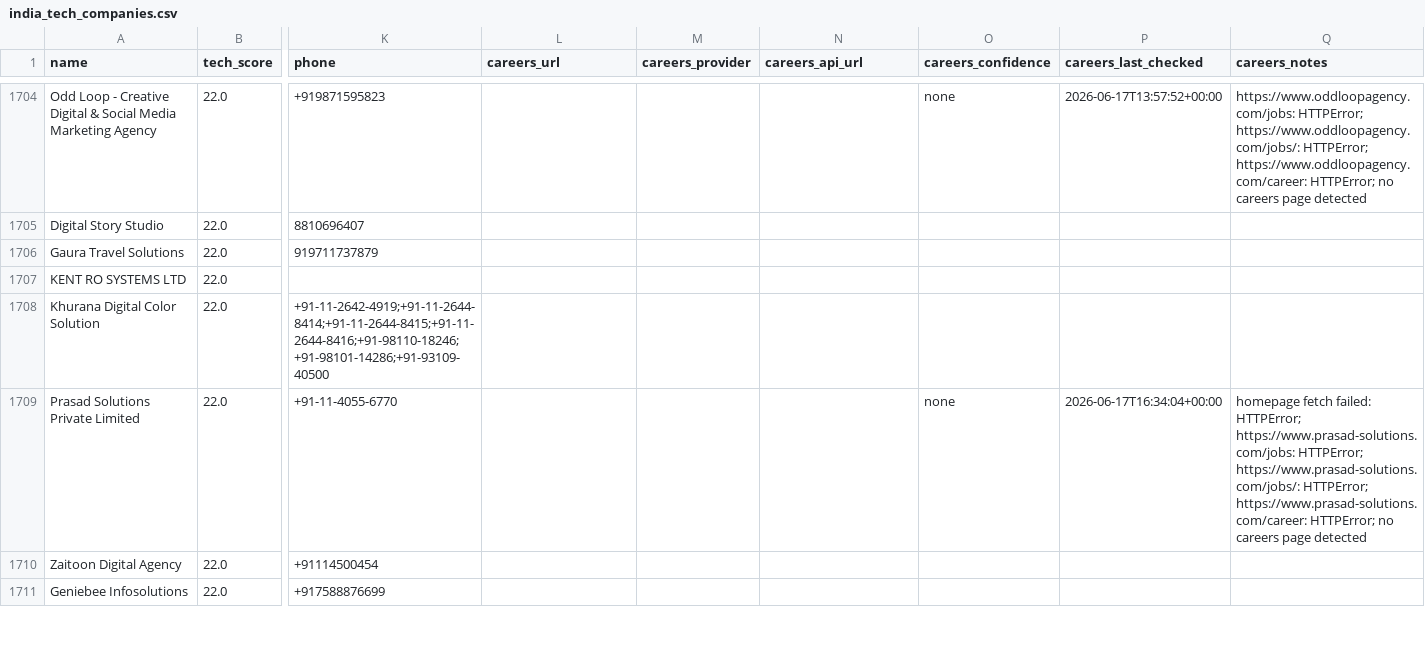
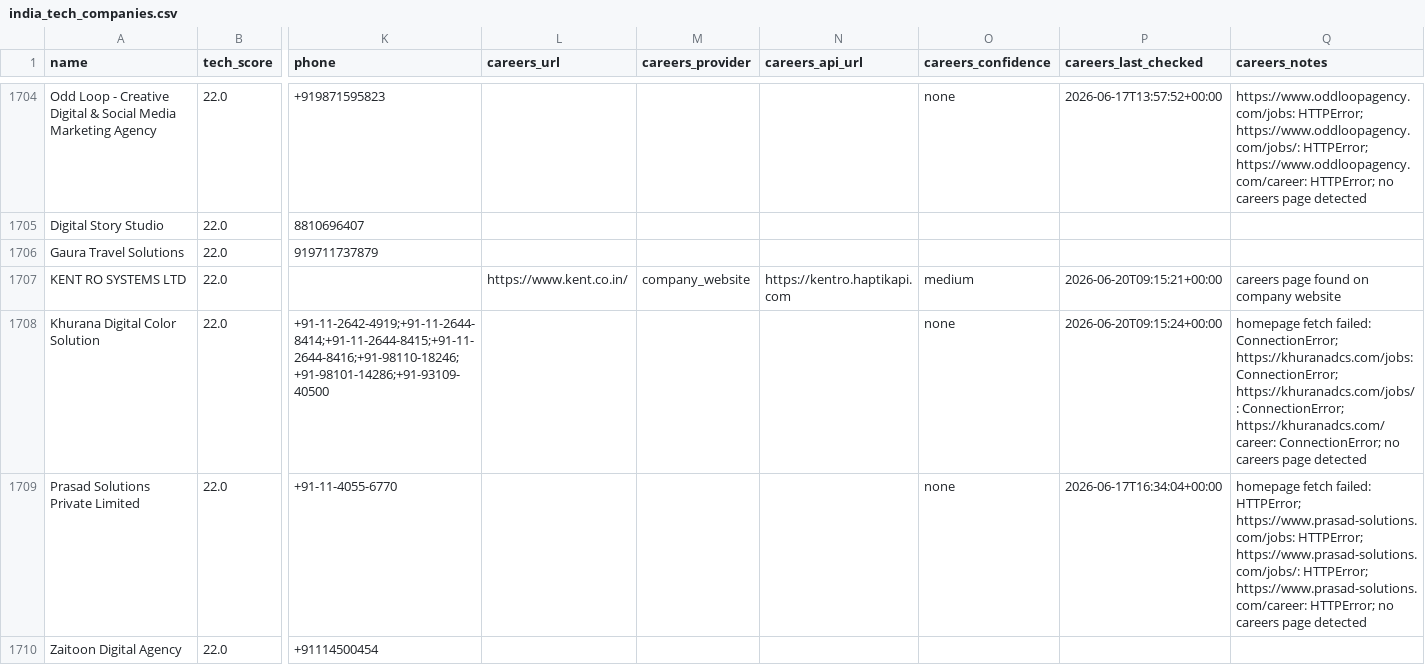
Before and after one commit to AkashKumar7902/india-tech-company-finder, a CSV file: results/india_tech_companies.csv, drawn as a sheet; only a part is shown, gaps mark what is left out; the shorter side is filled out with more unchanged rows; the diff names each change by its address in the sheet, - before the commit and + after, or states it on an @@ line.

```diff
--- a/results/india_tech_companies.csv
+++ b/results/india_tech_companies.csv
-L1707 (careers_url): (empty)
+L1707 (careers_url): https://www.kent.co.in/
-M1707 (careers_provider): (empty)
+M1707 (careers_provider): company_website
-N1707 (careers_api_url): (empty)
+N1707 (careers_api_url): https://kentro.haptikapi.com
-O1707 (careers_confidence): (empty)
+O1707 (careers_confidence): medium
-P1707 (careers_last_checked): (empty)
+P1707 (careers_last_checked): 2026-06-20T09:15:21+00:00
-Q1707 (careers_notes): (empty)
+Q1707 (careers_notes): careers page found on company website
-O1708 (careers_confidence): (empty)
+O1708 (careers_confidence): none
-P1708 (careers_last_checked): (empty)
+P1708 (careers_last_checked): 2026-06-20T09:15:24+00:00
-Q1708 (careers_notes): (empty)
+Q1708 (careers_notes): homepage fetch failed: ConnectionError; https://khuranadcs.com/jobs: ConnectionError; https://khuranadcs.com/jobs/: ConnectionError; https://khuranadcs.com/career: ConnectionError; no careers page detected
```
Also changed, not shown: 1 other file.
